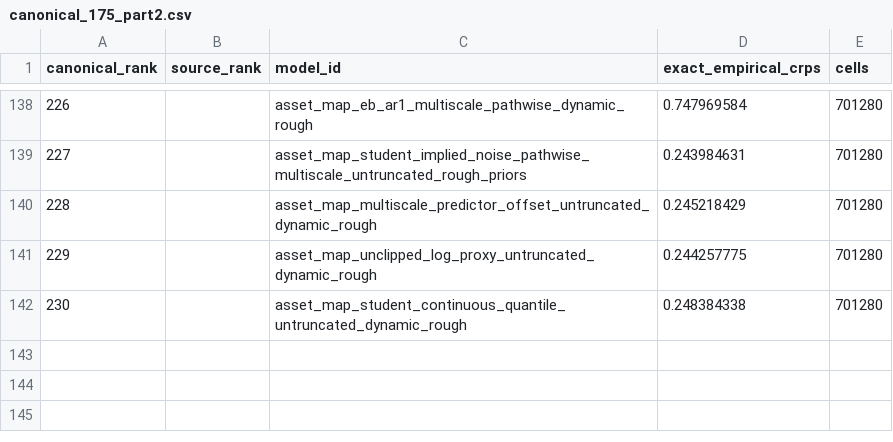
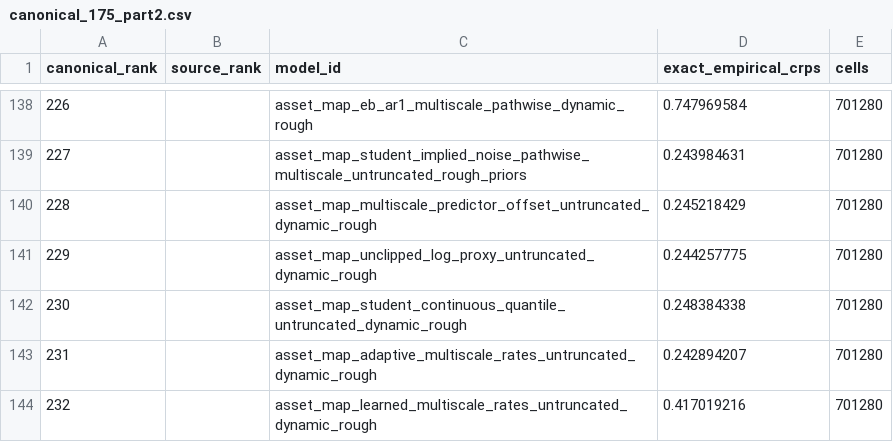
Before and after one commit to Hutch2064/Simfolio-Forecasting-Methodology, a CSV file: src/simfolio_forecasting_methodology/resources/catalogs/canonical_175_part2.csv, drawn as a sheet; only a part is shown, gaps mark what is left out.

Commit message:
Retain audited learned-scale panels and add matched one-scale control

```diff
--- a/src/simfolio_forecasting_methodology/resources/catalogs/canonical_175_part2.csv
+++ b/src/simfolio_forecasting_methodology/resources/catalogs/canonical_175_part2.csv
@@ -142 +142,3 @@ canonical_rank,source_rank,model_id,exact_empirical_crps,cells
 230,,asset_map_student_continuous_quantile_untruncated_dynamic_rough,0.248384338,701280
+231,,asset_map_adaptive_multiscale_rates_untruncated_dynamic_rough,0.242894207,701280
+232,,asset_map_learned_multiscale_rates_untruncated_dynamic_rough,0.417019216,701280
```
Also changed, not shown: 23 other files.
